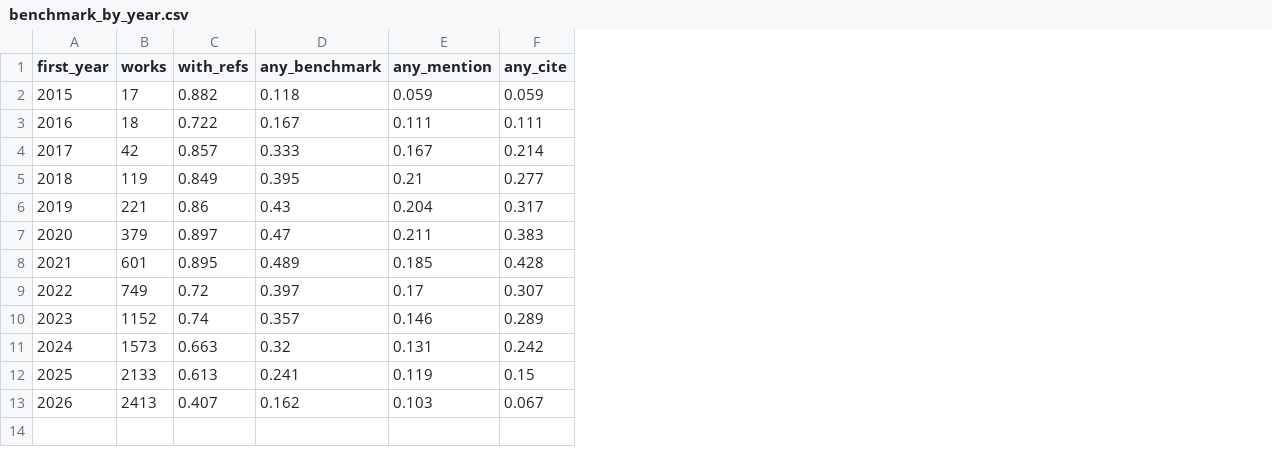
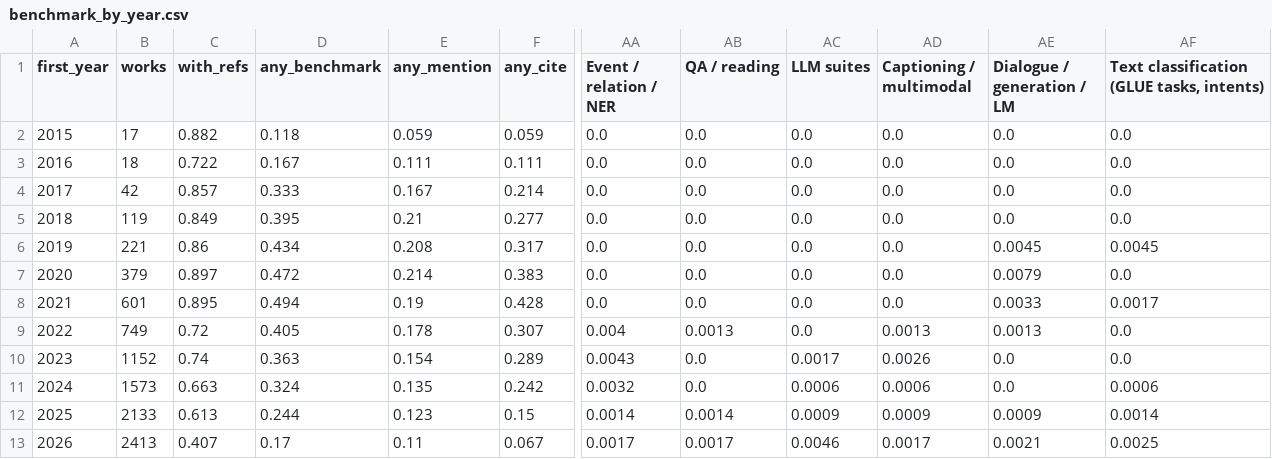
Before and after one commit to ArthurFachel/cl-bibliometrics, a CSV file: results/sensitivity_with_repository_only/benchmark_by_year.csv, drawn as a sheet; only a part is shown, gaps mark what is left out; the diff names each change by its address in the sheet, - before the commit and + after, or states it on an @@ line.

```diff
--- a/results/sensitivity_with_repository_only/benchmark_by_year.csv
+++ b/results/sensitivity_with_repository_only/benchmark_by_year.csv
+column AA (Event / relation / NER), rows 2-13: 0.0 | 0.0 | 0.0 | 0.0 | 0.0 | 0.0 | 0.0 | 0.004 | 0.0043 | 0.0032 | 0.0014 | 0.0017
+column AB (QA / reading), rows 2-13: 0.0 | 0.0 | 0.0 | 0.0 | 0.0 | 0.0 | 0.0 | 0.0013 | 0.0 | 0.0 | 0.0014 | 0.0017
+column AC (LLM suites), rows 2-13: 0.0 | 0.0 | 0.0 | 0.0 | 0.0 | 0.0 | 0.0 | 0.0 | 0.0017 | 0.0006 | 0.0009 | 0.0046
+column AD (Captioning / multimodal), rows 2-13: 0.0 | 0.0 | 0.0 | 0.0 | 0.0 | 0.0 | 0.0 | 0.0013 | 0.0026 | 0.0006 | 0.0009 | 0.0017
+column AE (Dialogue / generation / LM), rows 2-13: 0.0 | 0.0 | 0.0 | 0.0 | 0.0045 | 0.0079 | 0.0033 | 0.0013 | 0.0 | 0.0 | 0.0009 | 0.0021
+column AF, rows 1-13: Text classification (GLUE tasks, intents) | 0.0 | 0.0 | 0.0 | 0.0 | 0.0045 | 0.0 | 0.0017 | 0.0 | 0.0 | 0.0006 | 0.0014 | 0.0025
-D6 (any_benchmark): 0.43
+D6 (any_benchmark): 0.434
-E6 (any_mention): 0.204
+E6 (any_mention): 0.208
-D7 (any_benchmark): 0.47
+D7 (any_benchmark): 0.472
-E7 (any_mention): 0.211
+E7 (any_mention): 0.214
-D8 (any_benchmark): 0.489
+D8 (any_benchmark): 0.494
-E8 (any_mention): 0.185
+E8 (any_mention): 0.19
-D9 (any_benchmark): 0.397
+D9 (any_benchmark): 0.405
-E9 (any_mention): 0.17
+E9 (any_mention): 0.178
-D10 (any_benchmark): 0.357
+D10 (any_benchmark): 0.363
-E10 (any_mention): 0.146
+E10 (any_mention): 0.154
-D11 (any_benchmark): 0.32
+D11 (any_benchmark): 0.324
-E11 (any_mention): 0.131
+E11 (any_mention): 0.135
-D12 (any_benchmark): 0.241
+D12 (any_benchmark): 0.244
-E12 (any_mention): 0.119
+E12 (any_mention): 0.123
-D13 (any_benchmark): 0.162
+D13 (any_benchmark): 0.17
-E13 (any_mention): 0.103
+E13 (any_mention): 0.11
```
Also changed, not shown: results/benchmark_audit.csv, results/benchmark_by_year.csv, 17 other files.
